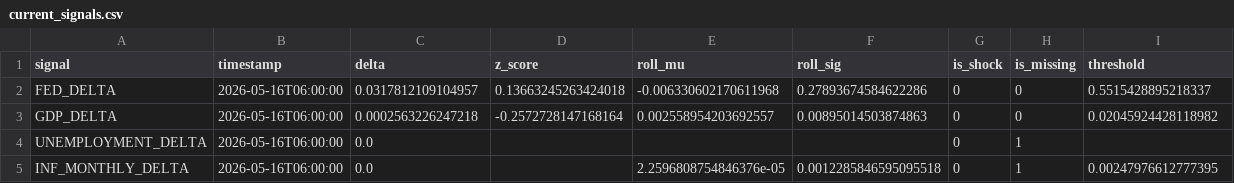
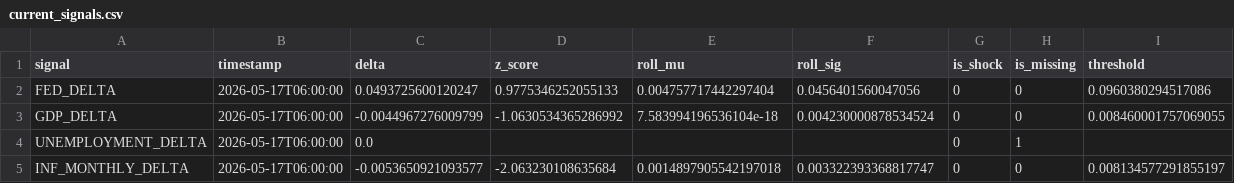
Before and after one commit to flyingduck0/ML_Seminar_Project, a CSV file: results/current_signals.csv, drawn as a sheet.

```diff
--- a/results/current_signals.csv
+++ b/results/current_signals.csv
@@ -1,5 +1,5 @@
 signal,timestamp,delta,z_score,roll_mu,roll_sig,is_shock,is_missing,threshold
-FED_DELTA,2026-05-16T06:00:00,0.0317812109104957,0.13663245263424018,-0.006330602170611968,0.27893674584622286,0,0,0.5515428895218337
-GDP_DELTA,2026-05-16T06:00:00,0.0002563226247218,-0.2572728147168164,0.002558954203692557,0.00895014503874863,0,0,0.02045924428118982
-UNEMPLOYMENT_DELTA,2026-05-16T06:00:00,0.0,,,,0,1,
-INF_MONTHLY_DELTA,2026-05-16T06:00:00,0.0,,2.2596808754846376e-05,0.0012285846595095518,0,1,0.00247976612777395
+FED_DELTA,2026-05-17T06:00:00,0.0493725600120247,0.9775346252055133,0.004757717442297404,0.0456401560047056,0,0,0.0960380294517086
+GDP_DELTA,2026-05-17T06:00:00,-0.0044967276009799,-1.0630534365286992,7.583994196536104e-18,0.004230000878534524,0,0,0.008460001757069055
+UNEMPLOYMENT_DELTA,2026-05-17T06:00:00,0.0,,,,0,1,
+INF_MONTHLY_DELTA,2026-05-17T06:00:00,-0.0053650921093577,-2.063230108635684,0.0014897905542197018,0.003322393368817747,0,0,0.008134577291855197
```
Also changed, not shown: results/00_column_inventory.csv, results/results_dlm_peak_lags.csv, 5 other files.
